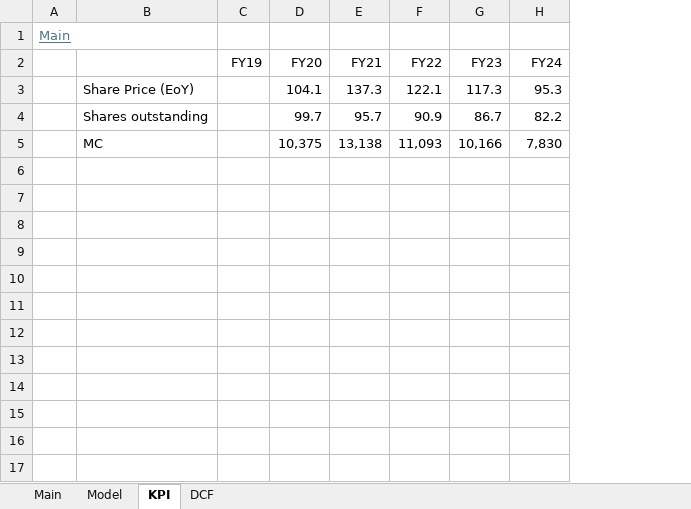
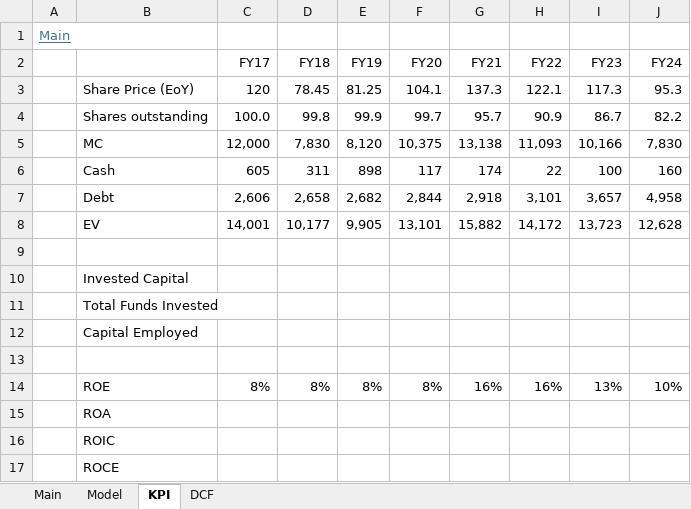
Before and after one commit to oscarsettje/Models, an Excel workbook: STG.CO.xlsx, sheet KPI, drawn as a sheet; values as stored, in another font and other column widths than the file's, no borders; addresses are those after the commit; the diff names each change by its address in the sheet, - before the commit and + after, or states it on an @@ line.

```diff
--- a/STG.CO.xlsx (sheet KPI)
+++ b/STG.CO.xlsx (sheet KPI)
+column C (FY17), rows 3-5: 120 | 100.0 | 12,000
+column D (FY18), rows 3-5: 78.45 | 99.8 | 7,830
-E3 (FY19): (empty)
+E3 (FY19): 81.25
-E4 (FY19): (empty)
+E4 (FY19): 99.9
-E5 (FY19): (empty)
+E5 (FY19): 8,120
+row 6:  | Cash | 605 | 311 | 898 | 117 | 174 | 22 | 100 | 160
+row 7:  | Debt | 2,606 | 2,658 | 2,682 | 2,844 | 2,918 | 3,101 | 3,657 | 4,958
+row 8:  | EV | 14,001 | 10,177 | 9,905 | 13,101 | 15,882 | 14,172 | 13,723 | 12,628
+row 9: (empty)
+row 10:  | Invested Capital
+row 11:  | Total Funds Invested
+row 12:  | Capital Employed
+row 13: (empty)
+row 14:  | ROE | 8% | 8% | 8% | 8% | 16% | 16% | 13% | 10%
+row 15:  | ROA
+row 16:  | ROIC
+row 17:  | ROCE
```
Also changed, not shown: sheet DCF, sheet Model, sheet Main, formulas that keep their value, charts or pictures.
